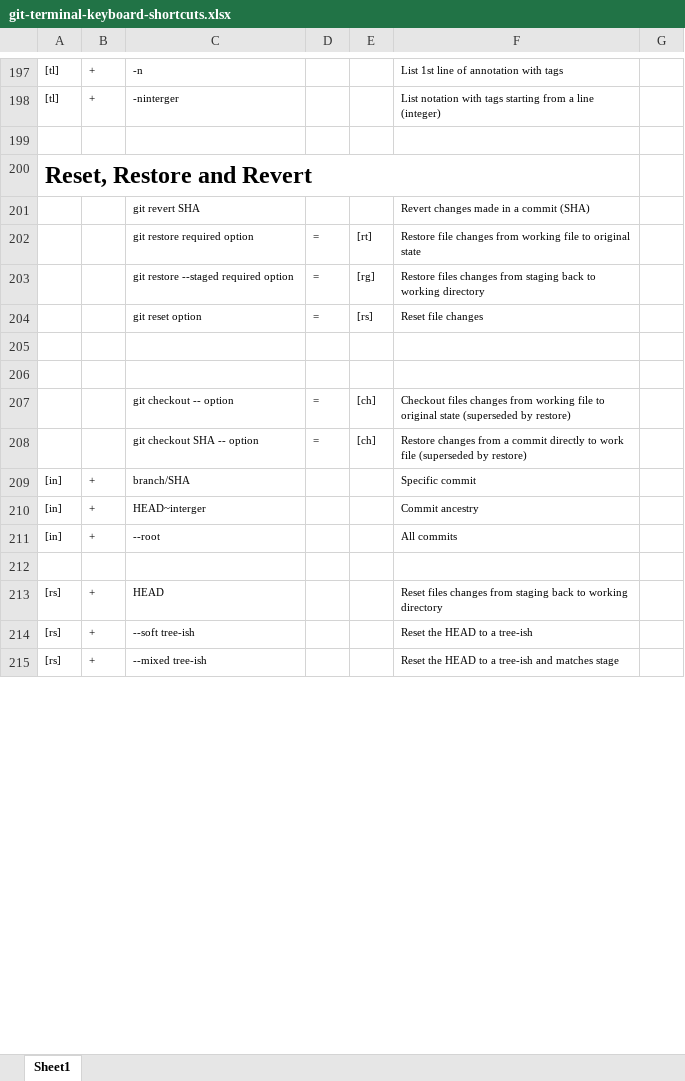
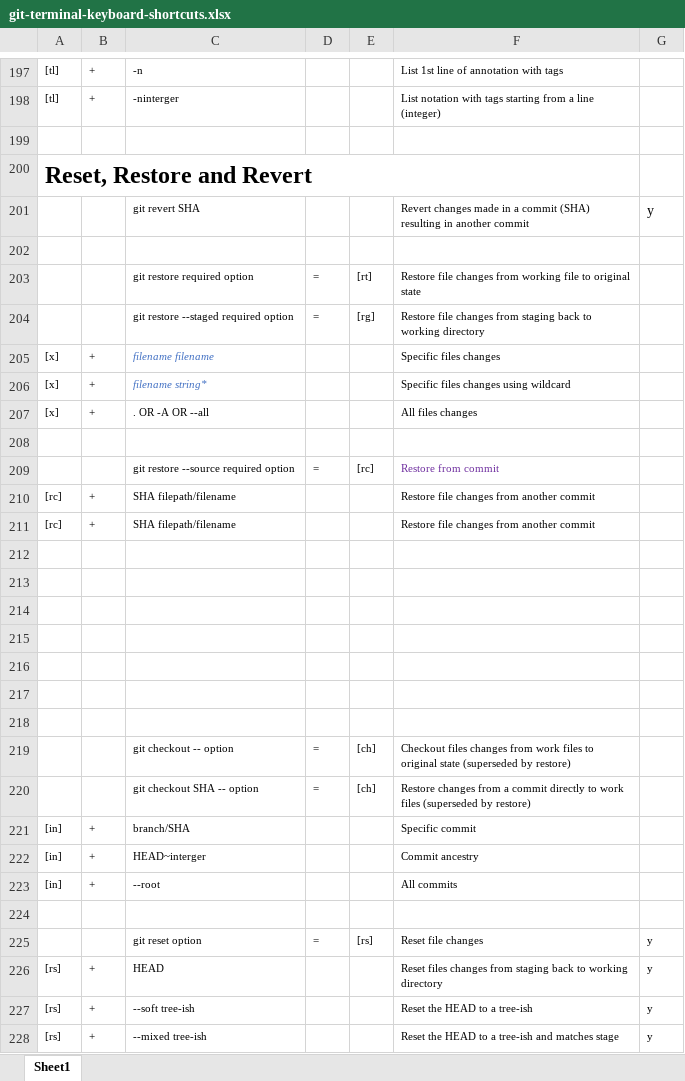
Before and after one commit to BigSteveLittle/git-keyboard-shortcuts, an Excel workbook: git-terminal-keyboard-shortcuts.xlsx, sheet Sheet1, drawn as a sheet; only a part is shown, gaps mark what is left out; values as stored, in another font and other column widths than the file's, no borders; addresses are those after the commit; the diff covers the shown part only; the diff names each change by its address in the sheet, - before the commit and + after, or states it on an @@ line.

Commit message:
Adds changes to the 'Reset, Restore and Revert' section.

```diff
--- a/git-terminal-keyboard-shortcuts.xlsx (sheet Sheet1)
+++ b/git-terminal-keyboard-shortcuts.xlsx (sheet Sheet1)
-F201: …commit (SHA)
+F201: …commit (SHA) resulting in another commit
-G201: (empty)
+G201: y
+row 202: (empty)
-F204: Restore files changes from…
+F204: Restore file changes from…
+row 205: [x] | + | filename filename |  |  | Specific files changes
+row 206: [x] | + | filename string* |  |  | Specific files changes using wildcard
+row 207: [x] | + | . OR -A OR --all |  |  | All files changes
-row 208:  |  | git reset option | = | [rs] | Reset file changes
+row 208: (empty)
+row 209:  |  | git restore --source required option | = | [rc] | Restore from commit
+row 210: [rc] | + | SHA filepath/filename |  |  | Restore file changes from another commit
+row 211: [rc] | + | SHA filepath/filename |  |  | Restore file changes from another commit
+row 214: (empty)
+row 215: (empty)
+row 216: (empty)
+row 217: (empty)
+row 218: (empty)
-F219: …changes from working file to original…
+F219: …changes from work files to original…
-F220: …to work file (superseded by…
+F220: …to work files (superseded by…
+row 225:  |  | git reset option | = | [rs] | Reset file changes | y
-G226:G228: (empty)
+G226:G228: y
```
Also changed, not shown: 17 edited cells elsewhere in this sheet.
